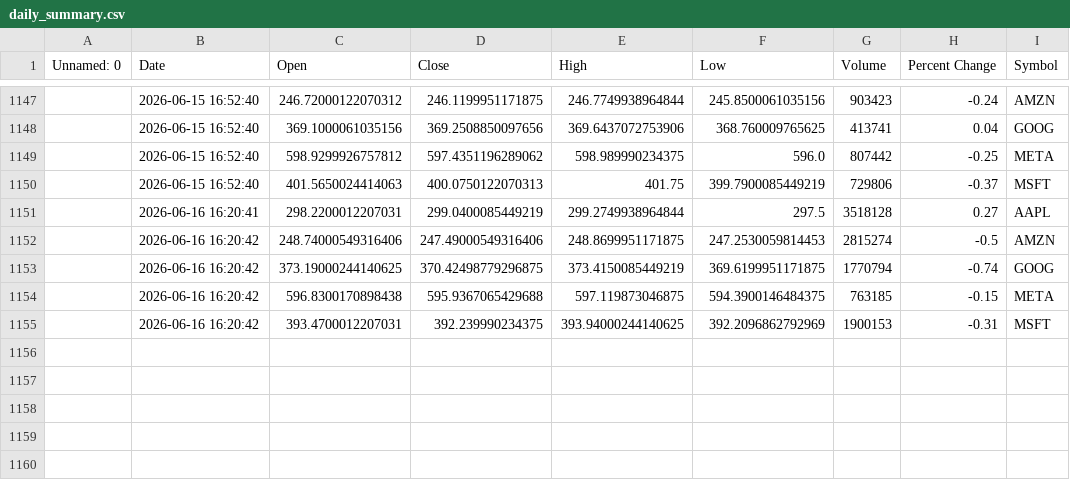
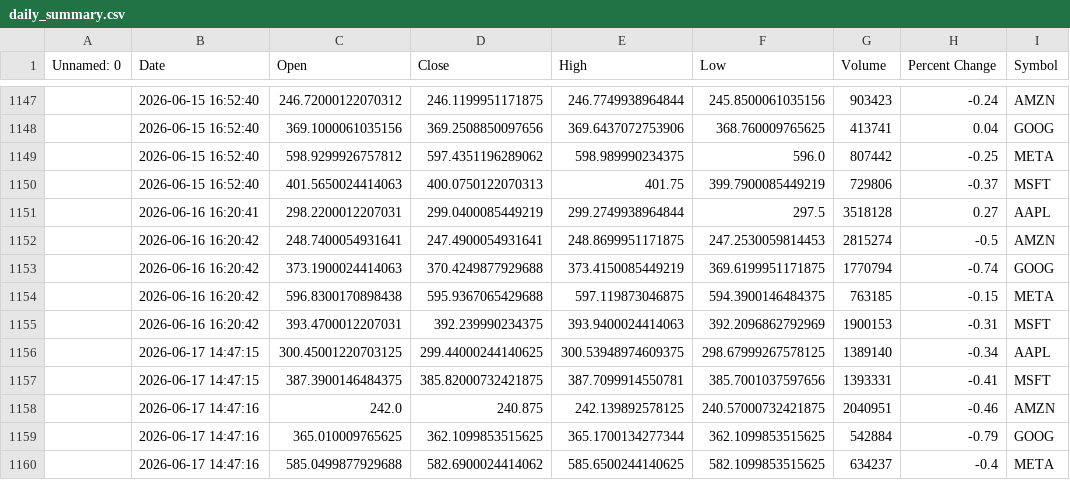
Before and after one commit to khshiptl/daily-market-insights, a CSV file: data/daily_summary.csv, drawn as a sheet; only a part is shown, gaps mark what is left out; the diff names each change by its address in the sheet, - before the commit and + after, or states it on an @@ line.

```diff
--- a/data/daily_summary.csv
+++ b/data/daily_summary.csv
-C1152 (Open): 248.74000549316406
+C1152 (Open): 248.7400054931641
-D1152 (Close): 247.49000549316406
+D1152 (Close): 247.4900054931641
-C1153 (Open): 373.19000244140625
+C1153 (Open): 373.1900024414063
-D1153 (Close): 370.42498779296875
+D1153 (Close): 370.4249877929688
-E1155 (High): 393.94000244140625
+E1155 (High): 393.9400024414063
+row 1156:  | 2026-06-17 14:47:15 | 300.45001220703125 | 299.44000244140625 | 300.53948974609375 | 298.67999267578125 | 1389140 | -0.34 | AAPL
+row 1157:  | 2026-06-17 14:47:15 | 387.3900146484375 | 385.82000732421875 | 387.7099914550781 | 385.7001037597656 | 1393331 | -0.41 | MSFT
+row 1158:  | 2026-06-17 14:47:16 | 242.0 | 240.875 | 242.139892578125 | 240.57000732421875 | 2040951 | -0.46 | AMZN
+row 1159:  | 2026-06-17 14:47:16 | 365.010009765625 | 362.1099853515625 | 365.1700134277344 | 362.1099853515625 | 542884 | -0.79 | GOOG
+row 1160:  | 2026-06-17 14:47:16 | 585.0499877929688 | 582.6900024414062 | 585.6500244140625 | 582.1099853515625 | 634237 | -0.4 | META
```
